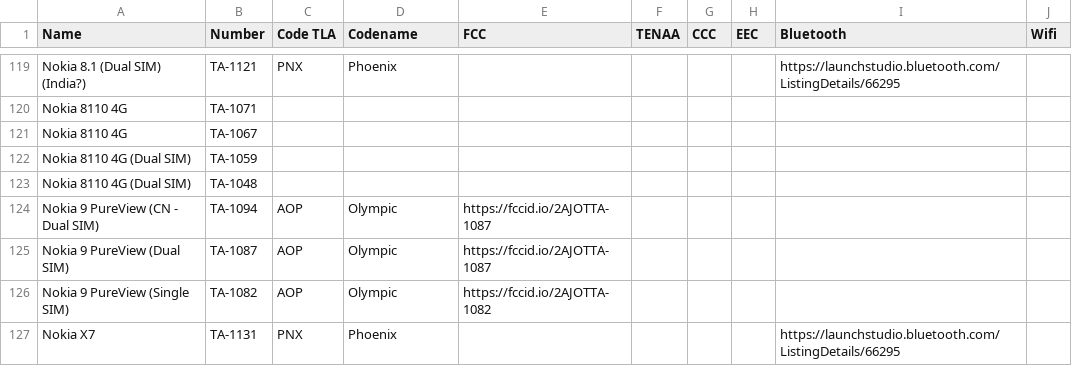
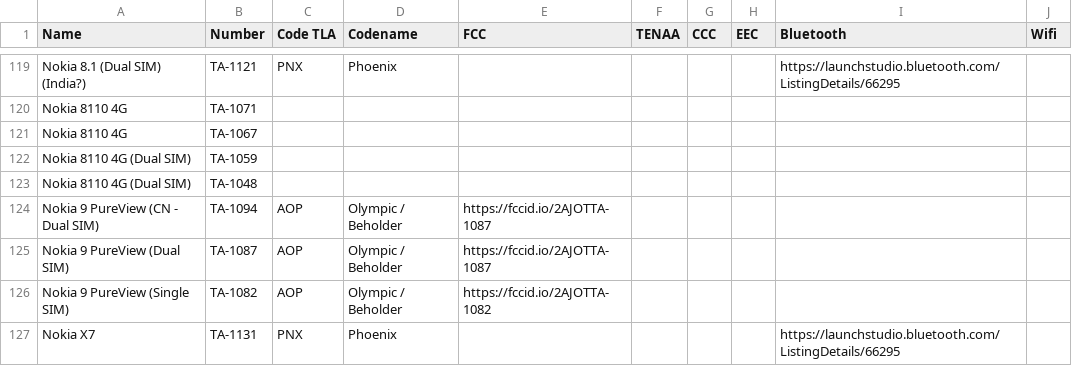
Before and after one commit to madb1lly/HMD-Nokia-phones-data, a CSV file: Nokia phones and codenames.csv, drawn as a sheet; only a part is shown, gaps mark what is left out.

Commit message:
Add Beholder name for Nokia 9

```diff
--- a/Nokia phones and codenames.csv
+++ b/Nokia phones and codenames.csv
@@ -123,5 +123,5 @@ Nokia 8110 4G (Dual SIM),TA-1059,,,,,,,,
 Nokia 8110 4G (Dual SIM),TA-1048,,,,,,,,
-Nokia 9 PureView (CN - Dual SIM),TA-1094,AOP,Olympic,https://fccid.io/2AJOTTA-1087,,,,,
-Nokia 9 PureView (Dual SIM),TA-1087,AOP,Olympic,https://fccid.io/2AJOTTA-1087,,,,,
-Nokia 9 PureView (Single SIM),TA-1082,AOP,Olympic,https://fccid.io/2AJOTTA-1082,,,,,
+Nokia 9 PureView (CN - Dual SIM),TA-1094,AOP,Olympic / Beholder,https://fccid.io/2AJOTTA-1087,,,,,
+Nokia 9 PureView (Dual SIM),TA-1087,AOP,Olympic / Beholder,https://fccid.io/2AJOTTA-1087,,,,,
+Nokia 9 PureView (Single SIM),TA-1082,AOP,Olympic / Beholder,https://fccid.io/2AJOTTA-1082,,,,,
 Nokia X7,TA-1131,PNX,Phoenix,,,,,https://launchstudio.bluetooth.com/ListingDetails/66295,
```
